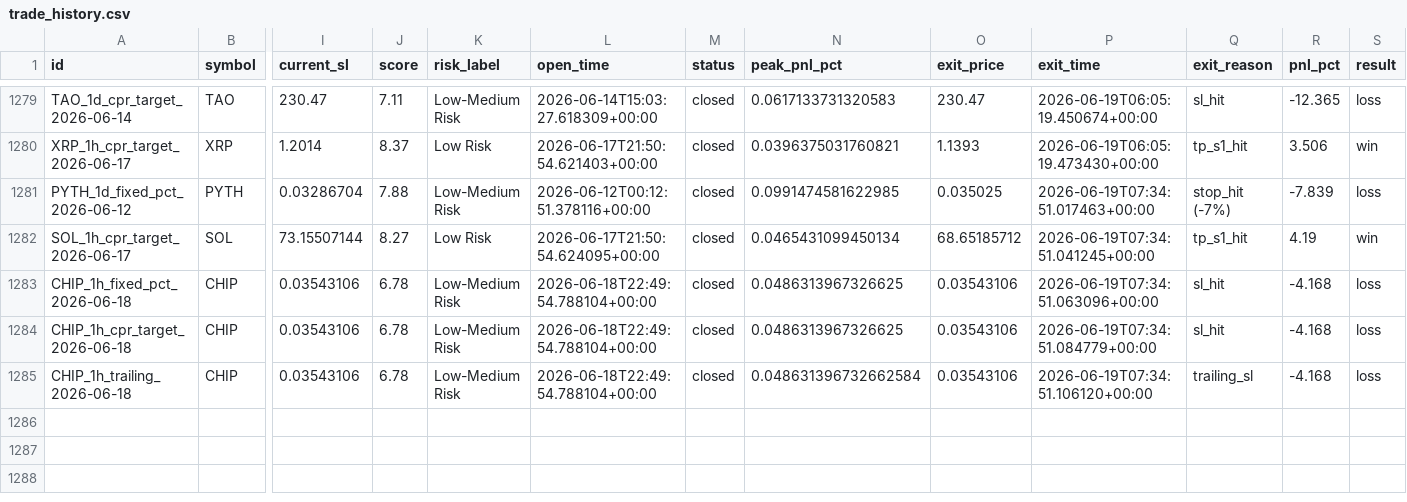
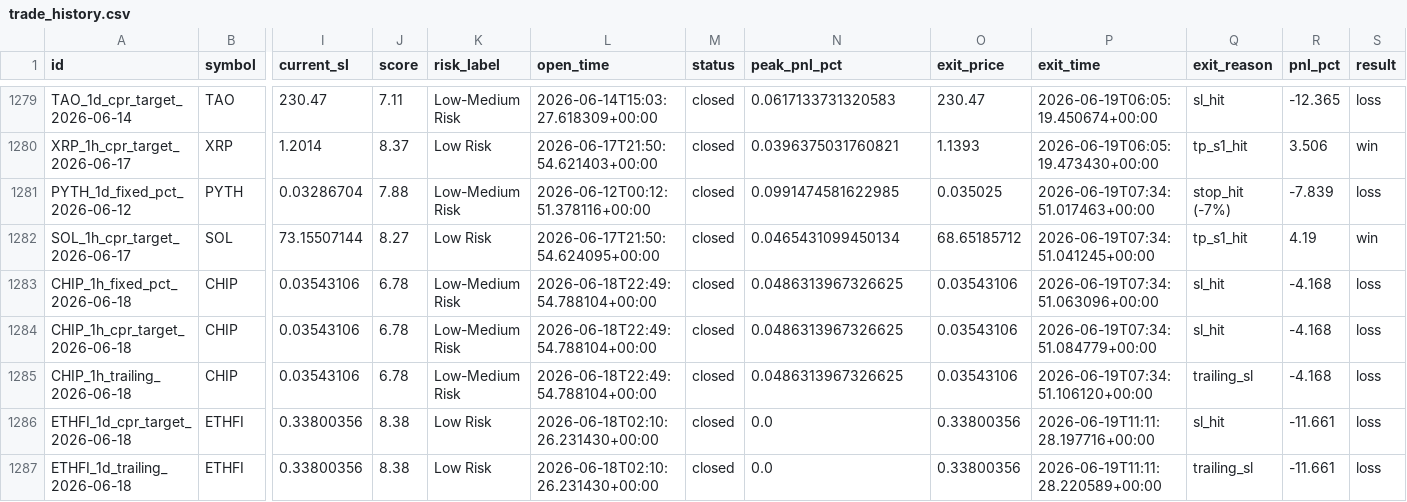
Before and after one commit to raamdhul-star/varam-dynamics-bot, a CSV file: results/paper_trades/trade_history.csv, drawn as a sheet; only a part is shown, gaps mark what is left out; rows hold the shown columns only; the diff names each change by its address in the sheet, - before the commit and + after, or states it on an @@ line.

```diff
--- a/results/paper_trades/trade_history.csv
+++ b/results/paper_trades/trade_history.csv
-N1285 (peak_pnl_pct): 0.048631396732662584
+N1285 (peak_pnl_pct): 0.0486313967326625
+row 1286: ETHFI_1d_cpr_target_2026-06-18 | ETHFI | 0.33800356 | 8.38 | Low Risk | 2026-06-18T02:10:26.231430+00:00 | closed | 0.0 | 0.33800356 | 2026-06-19T11:11:28.197716+00:00 | sl_hit | -11.661 | loss
+row 1287: ETHFI_1d_trailing_2026-06-18 | ETHFI | 0.33800356 | 8.38 | Low Risk | 2026-06-18T02:10:26.231430+00:00 | closed | 0.0 | 0.33800356 | 2026-06-19T11:11:28.220589+00:00 | trailing_sl | -11.661 | loss
```
Also changed, not shown: 3 other files.
